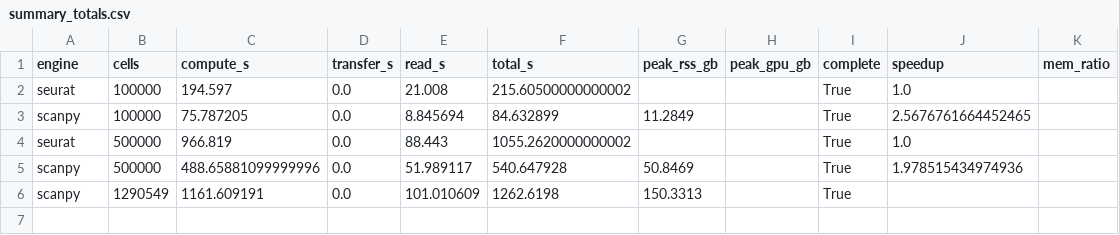
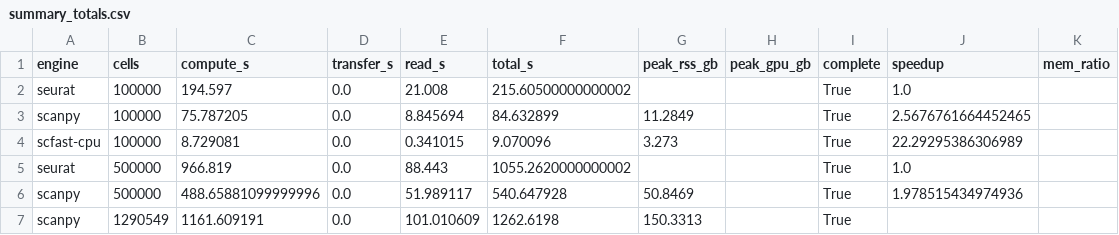
Before and after one commit to ad2n15/singlecell-container, a CSV file: bench/results/brain_cpu16/summary_totals.csv, drawn as a sheet; the diff names each change by its address in the sheet, - before the commit and + after, or states it on an @@ line.

```diff
--- a/bench/results/brain_cpu16/summary_totals.csv
+++ b/bench/results/brain_cpu16/summary_totals.csv
+row 4: scfast-cpu | 100000 | 8.729081 | 0.0 | 0.341015 | 9.070096 | 3.273 |  | True | 22.29295386306989
```
Also changed, not shown: bench/results/brain_cpu16/summary_steps.csv, 4 other files.
